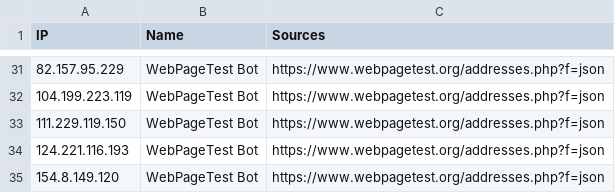
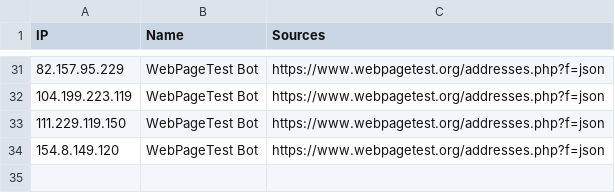
Before and after one commit to sefinek/trusted-ips-whitelist, a CSV file: lists/webpagetestbot/ips.csv, drawn as a sheet; only a part is shown, gaps mark what is left out; the diff names each change by its address in the sheet, - before the commit and + after, or states it on an @@ line.

Commit message:
Auto-update IP lists (14 modified files) - 29.06.2026, 00:01:03 UTC

```diff
--- a/lists/webpagetestbot/ips.csv
+++ b/lists/webpagetestbot/ips.csv
-row 34: 124.221.116.193 | WebPageTest Bot | https://www.webpagetest.org/addresses.php?f=json
```
Also changed, not shown: 13 other files.
